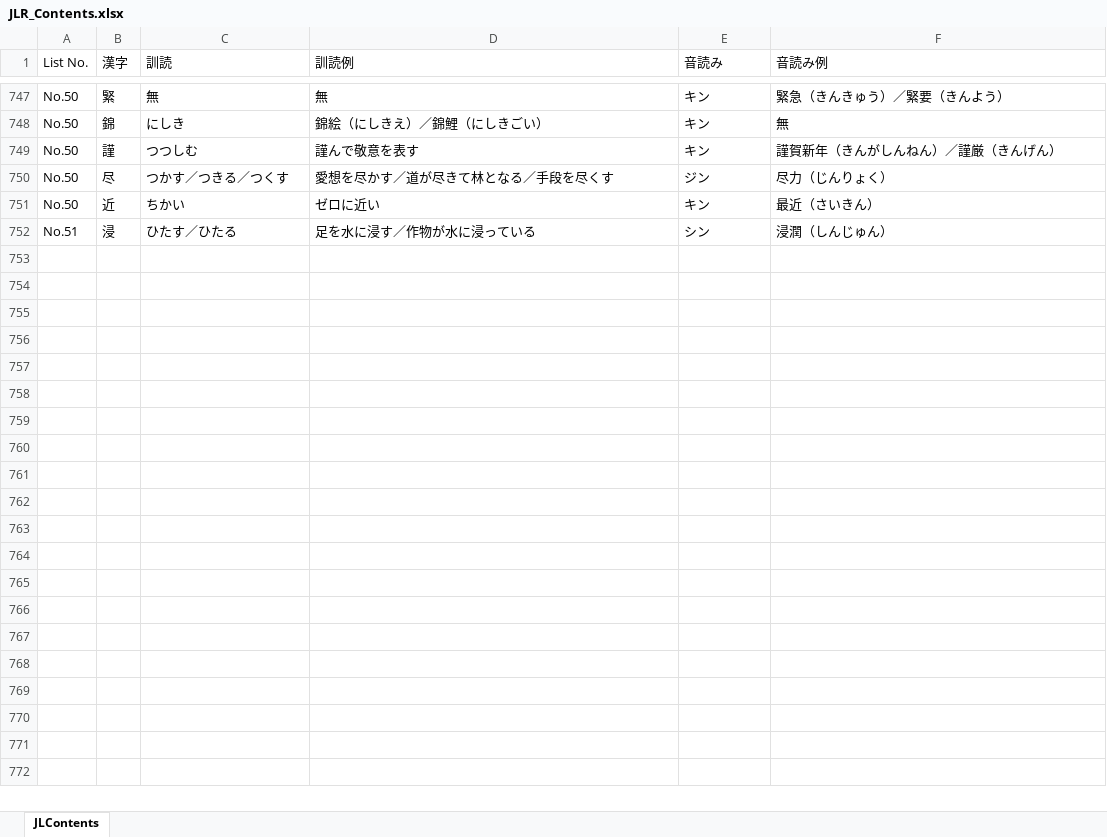
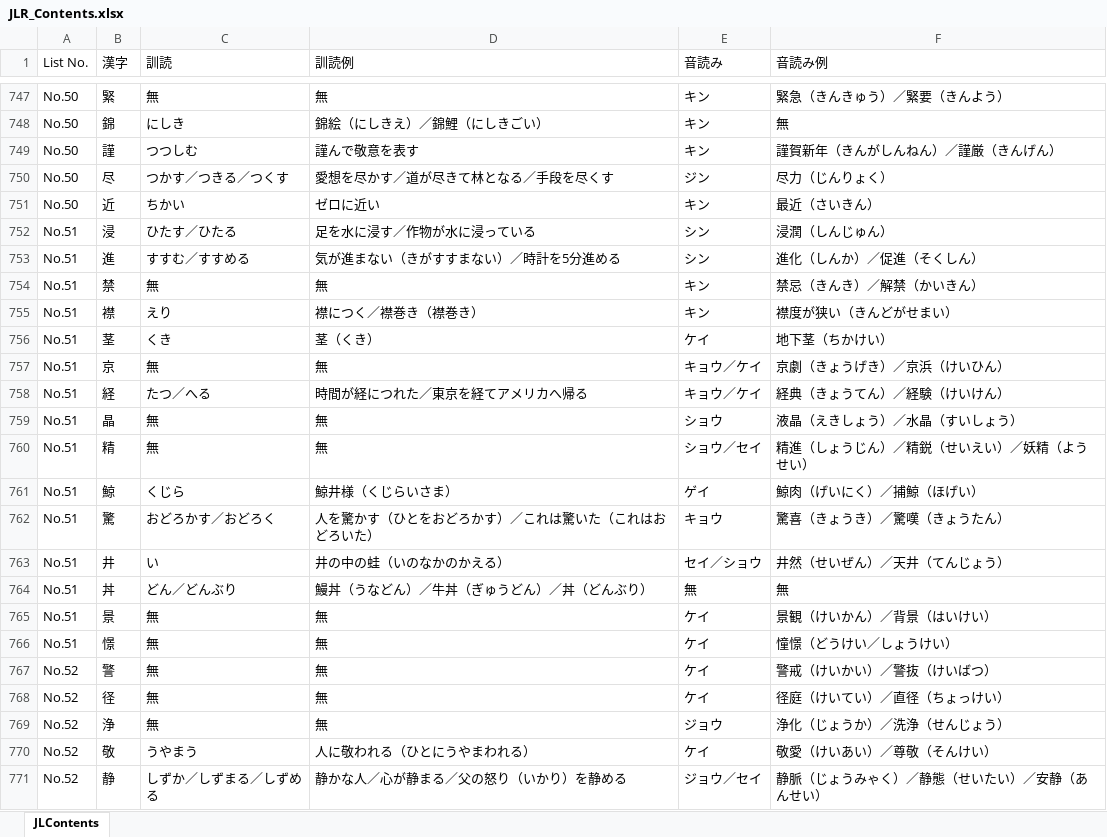
Before and after one commit to LucasGONGSUN/JLR_Beta, an Excel workbook: JLR_Contents.xlsx, sheet JLContents, drawn as a sheet; only a part is shown, gaps mark what is left out; values as stored, in another font and other column widths than the file's, no borders; the diff covers the shown part only; the diff names each change by its address in the sheet, - before the commit and + after, or states it on an @@ line.

Commit message:
Beta July.18

```diff
--- a/JLR_Contents.xlsx (sheet JLContents)
+++ b/JLR_Contents.xlsx (sheet JLContents)
+row 753: No.51 | 進 | すすむ／すすめる | 気が進まない（きがすすまない）／時計を5分進める | シン | 進化（しんか）／促進（そくしん）
+row 754: No.51 | 禁 | 無 | 無 | キン | 禁忌（きんき）／解禁（かいきん）
+row 755: No.51 | 襟 | えり | 襟につく／襟巻き（襟巻き） | キン | 襟度が狭い（きんどがせまい）
+row 756: No.51 | 茎 | くき | 茎（くき） | ケイ | 地下茎（ちかけい）
+row 757: No.51 | 京 | 無 | 無 | キョウ／ケイ | 京劇（きょうげき）／京浜（けいひん）
+row 758: No.51 | 経 | たつ／へる | 時間が経につれた／東京を経てアメリカへ帰る | キョウ／ケイ | 経典（きょうてん）／経験（けいけん）
+row 759: No.51 | 晶 | 無 | 無 | ショウ | 液晶（えきしょう）／水晶（すいしょう）
+row 760: No.51 | 精 | 無 | 無 | ショウ／セイ | 精進（しょうじん）／精鋭（せいえい）／妖精（ようせい）
+row 761: No.51 | 鯨 | くじら | 鯨井様（くじらいさま） | ゲイ | 鯨肉（げいにく）／捕鯨（ほげい）
+row 762: No.51 | 驚 | おどろかす／おどろく | 人を驚かす（ひとをおどろかす）／これは驚いた（これはおどろいた） | キョウ | 驚喜（きょうき）／驚嘆（きょうたん）
+row 763: No.51 | 井 | い | 井の中の蛙（いのなかのかえる） | セイ／ショウ | 井然（せいぜん）／天井（てんじょう）
+row 764: No.51 | 丼 | どん／どんぶり | 鰻丼（うなどん）／牛丼（ぎゅうどん）／丼（どんぶり） | 無 | 無
+row 765: No.51 | 景 | 無 | 無 | ケイ | 景観（けいかん）／背景（はいけい）
+row 766: No.51 | 憬 | 無 | 無 | ケイ | 憧憬（どうけい／しょうけい）
+row 767: No.52 | 警 | 無 | 無 | ケイ | 警戒（けいかい）／警抜（けいばつ）
+row 768: No.52 | 径 | 無 | 無 | ケイ | 径庭（けいてい）／直径（ちょっけい）
+row 769: No.52 | 浄 | 無 | 無 | ジョウ | 浄化（じょうか）／洗浄（せんじょう）
+row 770: No.52 | 敬 | うやまう | 人に敬われる（ひとにうやまわれる） | ケイ | 敬愛（けいあい）／尊敬（そんけい）
+row 771: No.52 | 静 | しずか／しずまる／しずめる | 静かな人／心が静まる／父の怒り（いかり）を静める | ジョウ／セイ | 静脈（じょうみゃく）／静態（せいたい）／安静（あんせい）
```
Also changed, not shown: 57 added rows elsewhere in this sheet.
